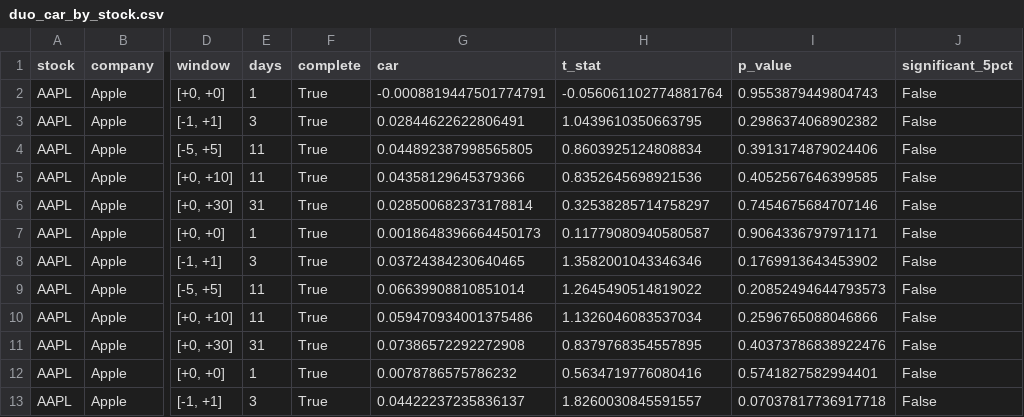
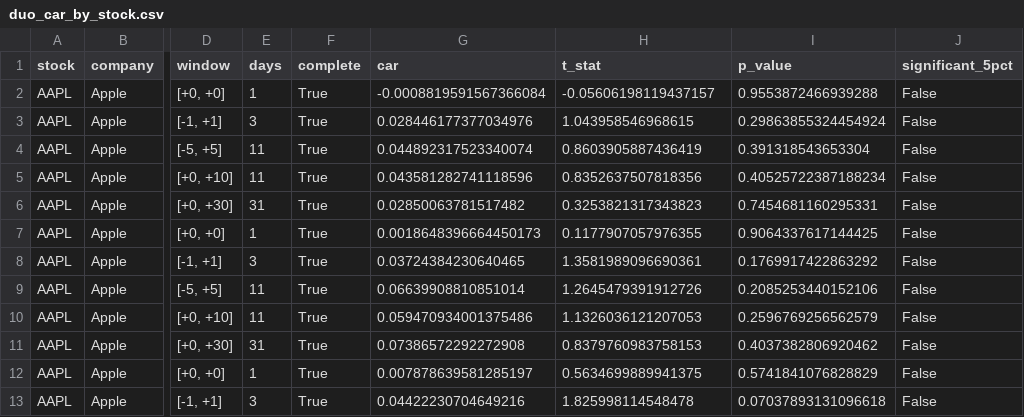
Before and after one commit to Gaurang7/Iphone-duo-event-study, a CSV file: results/duo_car_by_stock.csv, drawn as a sheet; only a part is shown, gaps mark what is left out; the diff covers the shown part only; the diff names each change by its address in the sheet, - before the commit and + after, or states it on an @@ line.

```diff
--- a/results/duo_car_by_stock.csv
+++ b/results/duo_car_by_stock.csv
-G2 (car): -0.0008819447501774791
+G2 (car): -0.0008819591567366084
-H2 (t_stat): -0.056061102774881764
+H2 (t_stat): -0.05606198119437157
-I2 (p_value): 0.9553879449804743
+I2 (p_value): 0.9553872466939288
-G3 (car): 0.02844622622806491
+G3 (car): 0.028446177377034976
-H3 (t_stat): 1.0439610350663795
+H3 (t_stat): 1.043958546968615
-I3 (p_value): 0.2986374068902382
+I3 (p_value): 0.29863855324454924
-G4 (car): 0.044892387998565805
+G4 (car): 0.044892317523340074
-H4 (t_stat): 0.8603925124808834
+H4 (t_stat): 0.8603905887436419
-I4 (p_value): 0.3913174879024406
+I4 (p_value): 0.391318543653304
-G5 (car): 0.04358129645379366
+G5 (car): 0.043581282741118596
-H5 (t_stat): 0.8352645698921536
+H5 (t_stat): 0.8352637507818356
-I5 (p_value): 0.4052567646399585
+I5 (p_value): 0.40525722387188234
-G6 (car): 0.028500682373178814
+G6 (car): 0.02850063781517482
-H6 (t_stat): 0.32538285714758297
+H6 (t_stat): 0.3253821317343823
-I6 (p_value): 0.7454675684707146
+I6 (p_value): 0.7454681160295331
-H7 (t_stat): 0.11779080940580587
+H7 (t_stat): 0.1177907057976355
-I7 (p_value): 0.9064336797971171
+I7 (p_value): 0.9064337617144425
-H8 (t_stat): 1.3582001043346346
+H8 (t_stat): 1.3581989096690361
-I8 (p_value): 0.1769913643453902
+I8 (p_value): 0.1769917422863292
-H9 (t_stat): 1.2645490514819022
+H9 (t_stat): 1.2645479391912726
-I9 (p_value): 0.20852494644793573
+I9 (p_value): 0.2085253440152106
-H10 (t_stat): 1.1326046083537034
+H10 (t_stat): 1.1326036121207053
-I10 (p_value): 0.2596765088046866
+I10 (p_value): 0.2596769256562579
-H11 (t_stat): 0.8379768354557895
+H11 (t_stat): 0.8379760983758153
-I11 (p_value): 0.40373786838922476
+I11 (p_value): 0.4037382806920462
-G12 (car): 0.0078786575786232
+G12 (car): 0.007878639581285197
-H12 (t_stat): 0.5634719776080416
+H12 (t_stat): 0.5634699889941375
-I12 (p_value): 0.5741827582994401
+I12 (p_value): 0.5741841076828829
-G13 (car): 0.04422237235836137
+G13 (car): 0.04422230704649216
-H13 (t_stat): 1.8260030845591557
+H13 (t_stat): 1.825998114548478
-I13 (p_value): 0.07037817736917718
+I13 (p_value): 0.07037893131096618
```
Also changed, not shown: 114 edited cells elsewhere in this file, data/attention.csv, data/implied_vol.csv, 12 other files.
